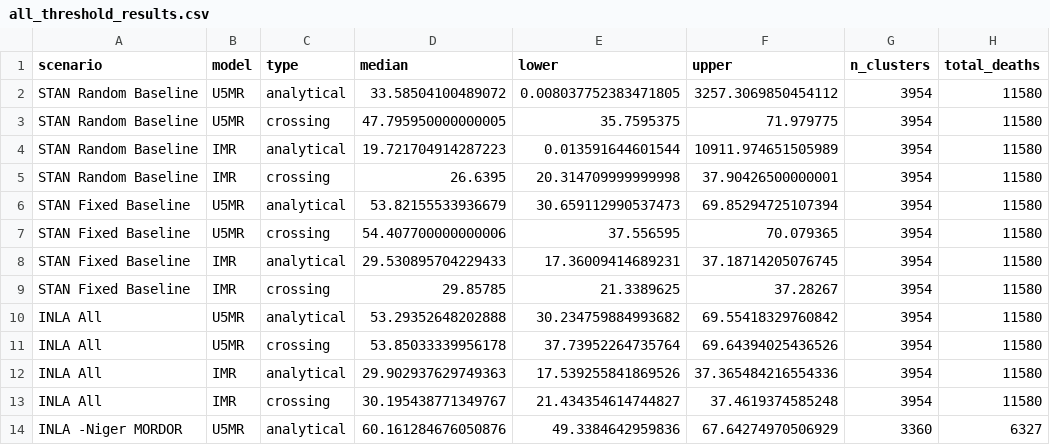
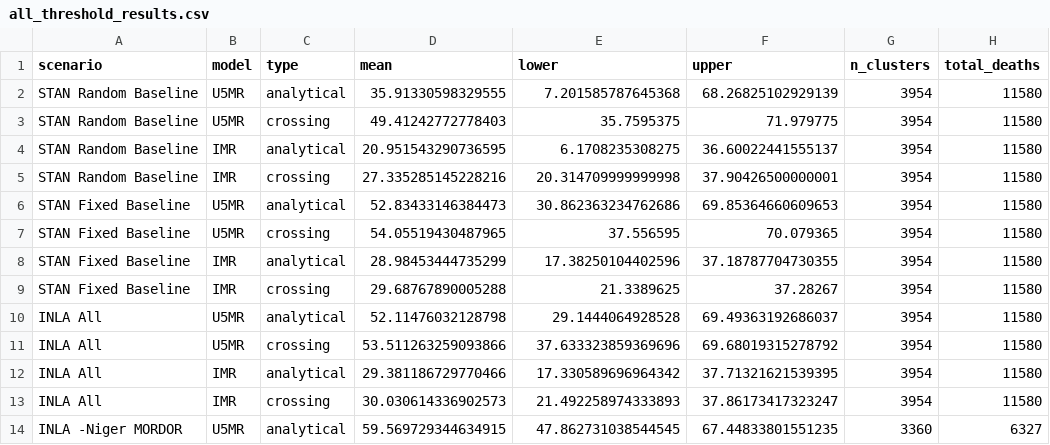
Before and after one commit to IDM-Wmsemburi/reach-cessation-analysis, a CSV file: results/all_threshold_results.csv, drawn as a sheet; only a part is shown; the diff covers the shown part only; the diff names each change by its address in the sheet, - before the commit and + after, or states it on an @@ line.

```diff
--- a/results/all_threshold_results.csv
+++ b/results/all_threshold_results.csv
-D1: median
+D1: mean
-D2 (mean): 33.58504100489072
+D2 (mean): 35.91330598329555
-E2 (lower): 0.008037752383471805
+E2 (lower): 7.201585787645368
-F2 (upper): 3257.3069850454112
+F2 (upper): 68.26825102929139
-D3 (mean): 47.795950000000005
+D3 (mean): 49.41242772778403
-D4 (mean): 19.721704914287223
+D4 (mean): 20.951543290736595
-E4 (lower): 0.013591644601544
+E4 (lower): 6.1708235308275
-F4 (upper): 10911.974651505989
+F4 (upper): 36.60022441555137
-D5 (mean): 26.6395
+D5 (mean): 27.335285145228216
-D6 (mean): 53.82155533936679
+D6 (mean): 52.83433146384473
-E6 (lower): 30.659112990537473
+E6 (lower): 30.862363234762686
-F6 (upper): 69.85294725107394
+F6 (upper): 69.85364660609653
-D7 (mean): 54.407700000000006
+D7 (mean): 54.05519430487965
-D8 (mean): 29.530895704229433
+D8 (mean): 28.98453444735299
-E8 (lower): 17.36009414689231
+E8 (lower): 17.38250104402596
-F8 (upper): 37.18714205076745
+F8 (upper): 37.18787704730355
-D9 (mean): 29.85785
+D9 (mean): 29.68767890005288
-D10 (mean): 53.29352648202888
+D10 (mean): 52.11476032128798
-E10 (lower): 30.234759884993682
+E10 (lower): 29.1444064928528
-F10 (upper): 69.55418329760842
+F10 (upper): 69.49363192686037
-D11 (mean): 53.85033339956178
+D11 (mean): 53.511263259093866
-E11 (lower): 37.73952264735764
+E11 (lower): 37.633323859369696
-F11 (upper): 69.64394025436526
+F11 (upper): 69.68019315278792
-D12 (mean): 29.902937629749363
+D12 (mean): 29.381186729770466
-E12 (lower): 17.539255841869526
+E12 (lower): 17.330589696964342
-F12 (upper): 37.365484216554336
+F12 (upper): 37.71321621539395
-D13 (mean): 30.195438771349767
+D13 (mean): 30.030614336902573
-E13 (lower): 21.434354614744827
+E13 (lower): 21.492258974333893
-F13 (upper): 37.4619374585248
+F13 (upper): 37.86173417323247
-D14 (mean): 60.161284676050876
+D14 (mean): 59.569729344634915
-E14 (lower): 49.3384642959836
+E14 (lower): 47.862731038544545
-F14 (upper): 67.64274970506929
+F14 (upper): 67.44833801551235
```
Also changed, not shown: 57 edited cells elsewhere in this file, results/analytical_thresholds_enhanced.csv, results/crossing_thresholds_enhanced.csv, 11 other files.
